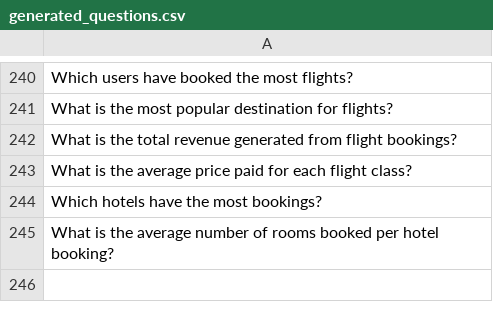
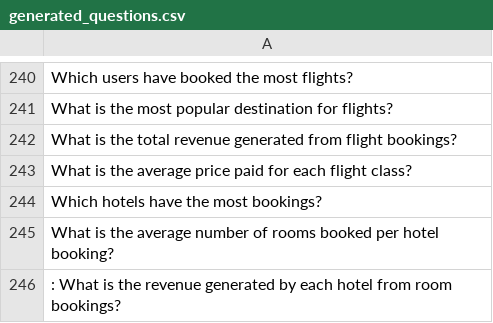
Before and after one commit to LoneWolfXVII/SearchWizard, a CSV file: generated_questions.csv, drawn as a sheet; only a part is shown, gaps mark what is left out; the diff names each change by its address in the sheet, - before the commit and + after, or states it on an @@ line.

```diff
--- a/generated_questions.csv
+++ b/generated_questions.csv
+row 246: : What is the revenue generated by each hotel from room bookings?
```
Also changed, not shown: 7 other files.
